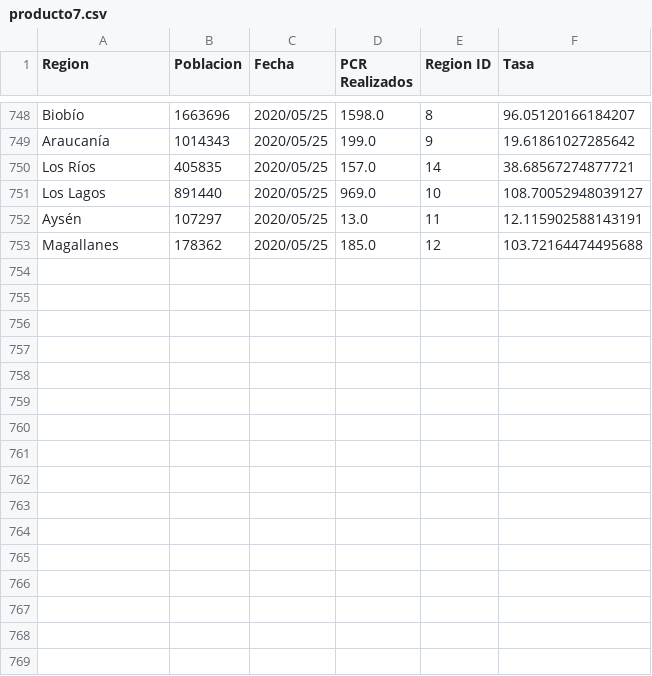
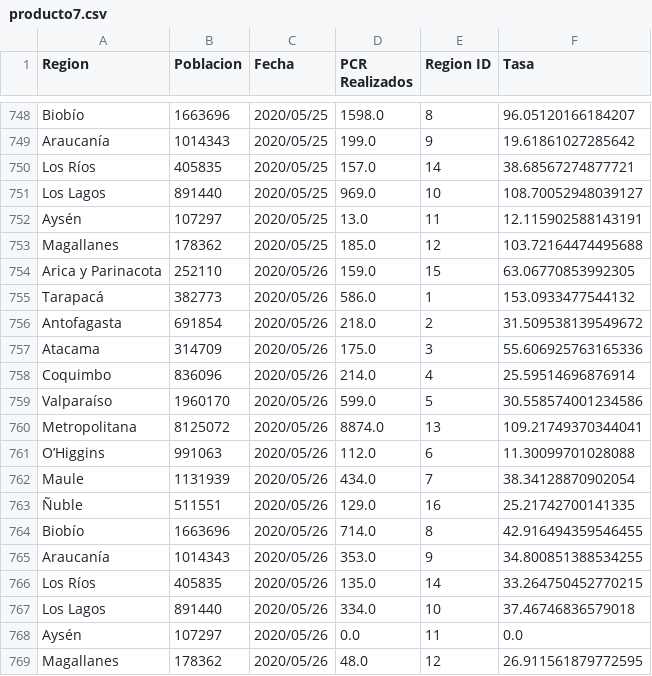
Before and after one commit to jaguridi/Datos-COVID19, a CSV file: output/producto12/bulk/producto7.csv, drawn as a sheet; only a part is shown, gaps mark what is left out; the diff names each change by its address in the sheet, - before the commit and + after, or states it on an @@ line.

```diff
--- a/output/producto12/bulk/producto7.csv
+++ b/output/producto12/bulk/producto7.csv
+row 754: Arica y Parinacota | 252110 | 2020/05/26 | 159.0 | 15 | 63.06770853992305
+row 755: Tarapacá | 382773 | 2020/05/26 | 586.0 | 1 | 153.0933477544132
+row 756: Antofagasta | 691854 | 2020/05/26 | 218.0 | 2 | 31.509538139549672
+row 757: Atacama | 314709 | 2020/05/26 | 175.0 | 3 | 55.606925763165336
+row 758: Coquimbo | 836096 | 2020/05/26 | 214.0 | 4 | 25.59514696876914
+row 759: Valparaíso | 1960170 | 2020/05/26 | 599.0 | 5 | 30.558574001234586
+row 760: Metropolitana | 8125072 | 2020/05/26 | 8874.0 | 13 | 109.21749370344041
+row 761: O’Higgins | 991063 | 2020/05/26 | 112.0 | 6 | 11.30099701028088
+row 762: Maule | 1131939 | 2020/05/26 | 434.0 | 7 | 38.34128870902054
+row 763: Ñuble | 511551 | 2020/05/26 | 129.0 | 16 | 25.21742700141335
+row 764: Biobío | 1663696 | 2020/05/26 | 714.0 | 8 | 42.916494359546455
+row 765: Araucanía | 1014343 | 2020/05/26 | 353.0 | 9 | 34.800851388534255
+row 766: Los Ríos | 405835 | 2020/05/26 | 135.0 | 14 | 33.264750452770215
+row 767: Los Lagos | 891440 | 2020/05/26 | 334.0 | 10 | 37.46746836579018
+row 768: Aysén | 107297 | 2020/05/26 | 0.0 | 11 | 0.0
+row 769: Magallanes | 178362 | 2020/05/26 | 48.0 | 12 | 26.911561879772595
```
Also changed, not shown: output/producto10/FallecidosEtario_std.csv, output/producto17/PCREstablecimiento_std.csv, 22 other files.
